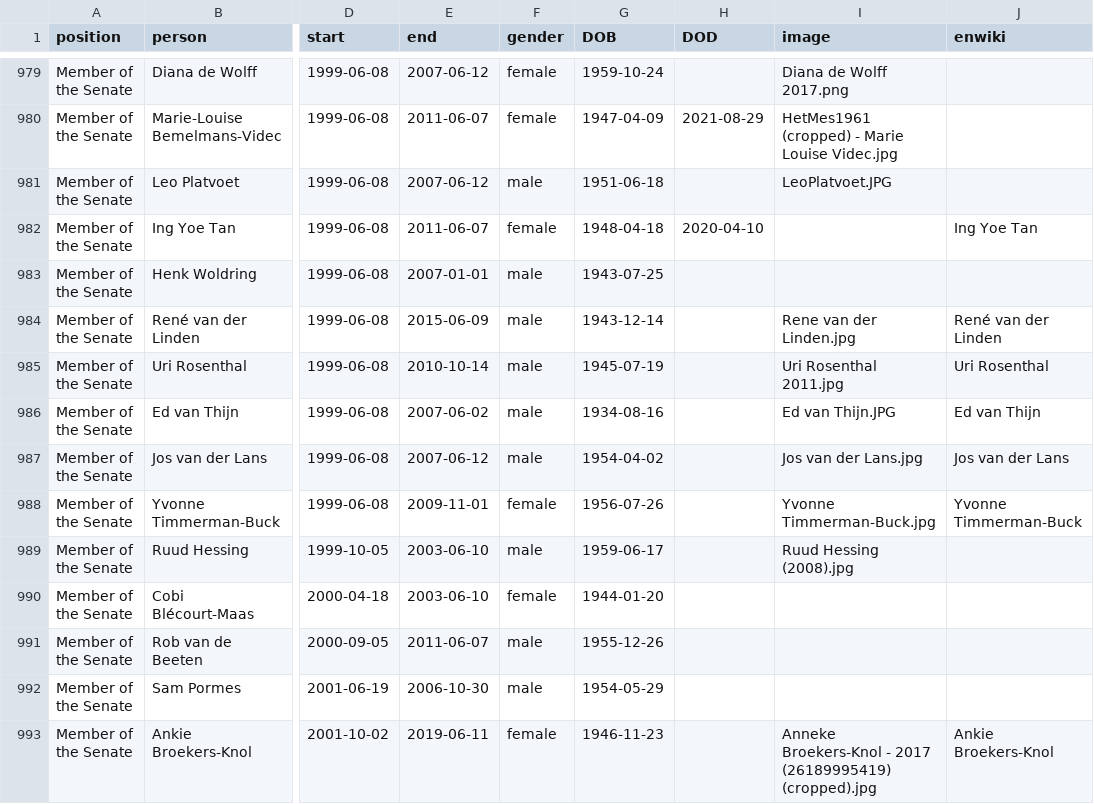
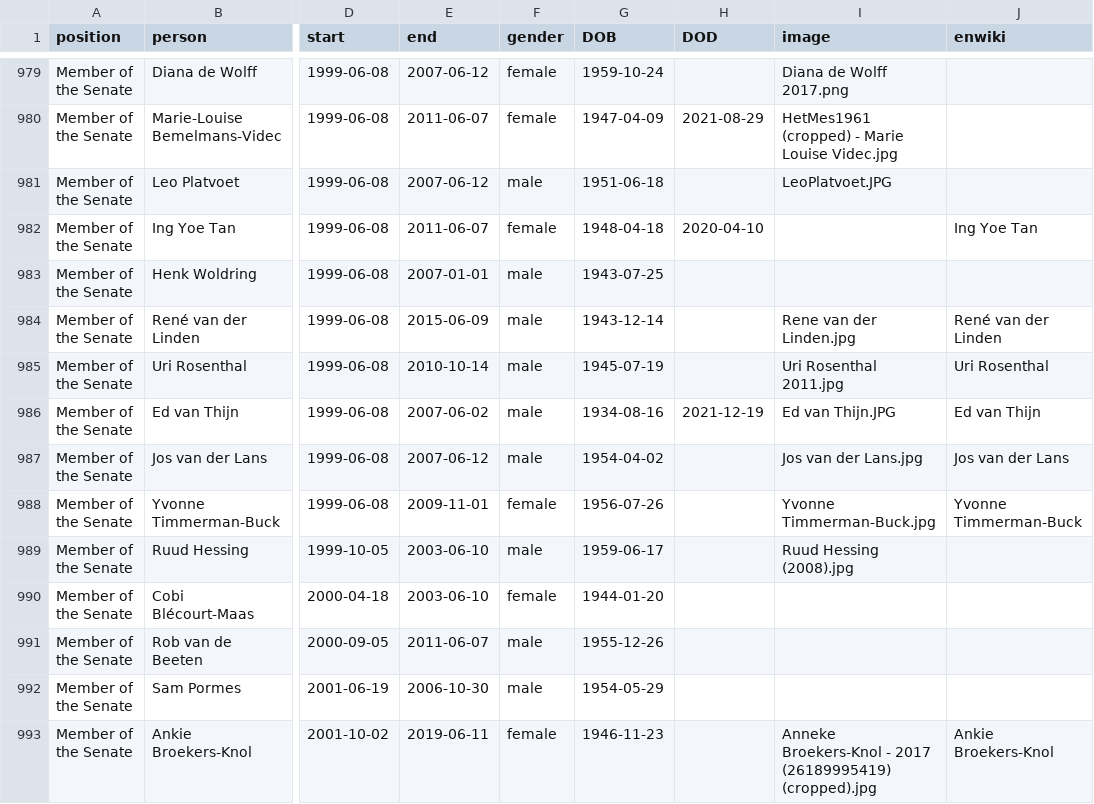
Before and after one commit to every-politician-scrapers/netherlands-cabinet, a CSV file: html/legislators.csv, drawn as a sheet; only a part is shown, gaps mark what is left out; the diff names each change by its address in the sheet, - before the commit and + after, or states it on an @@ line.

```diff
--- a/html/legislators.csv
+++ b/html/legislators.csv
-H986 (DOD): (empty)
+H986 (DOD): 2021-12-19
```
Also changed, not shown: html/holders21.csv.
